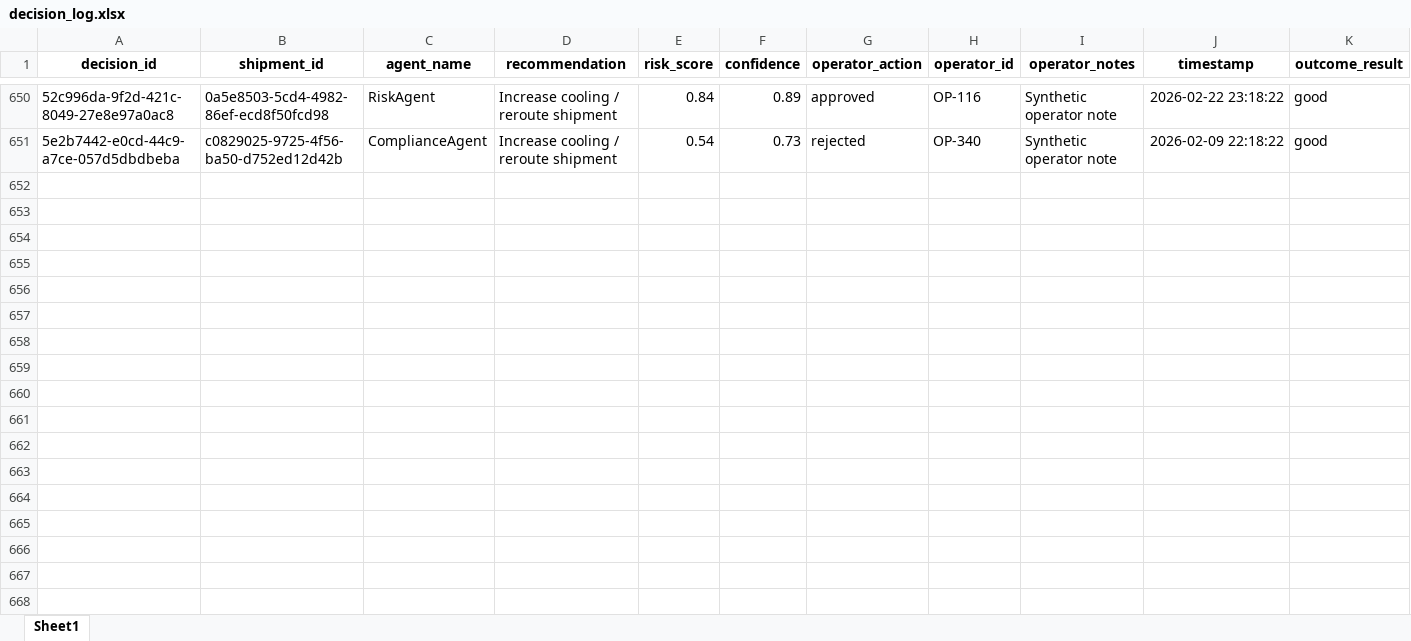
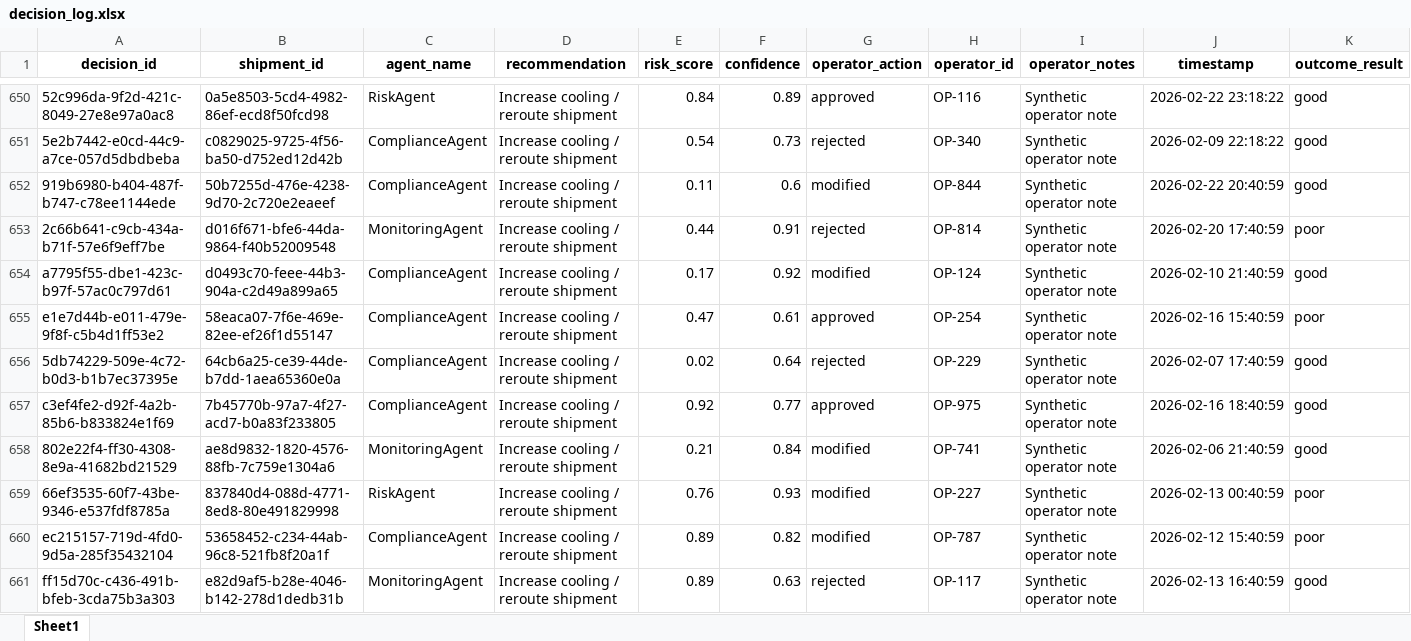
Before and after one commit to KavyaKunchaparthi/cold-chain-data-generator, an Excel workbook: decision_log.xlsx, sheet Sheet1, drawn as a sheet; only a part is shown, gaps mark what is left out; values as stored, in another font and other column widths than the file's, no borders; the diff covers the shown part only; the diff names each change by its address in the sheet, - before the commit and + after, or states it on an @@ line.

```diff
--- a/decision_log.xlsx (sheet Sheet1)
+++ b/decision_log.xlsx (sheet Sheet1)
+row 652: 919b6980-b404-487f-b747-c78ee1144ede | 50b7255d-476e-4238-9d70-2c720e2eaeef | ComplianceAgent | Increase cooling / reroute shipment | 0.11 | 0.6 | modified | OP-844 | Synthetic operator note | 2026-02-22 20:40:59 | good
+row 653: 2c66b641-c9cb-434a-b71f-57e6f9eff7be | d016f671-bfe6-44da-9864-f40b52009548 | MonitoringAgent | Increase cooling / reroute shipment | 0.44 | 0.91 | rejected | OP-814 | Synthetic operator note | 2026-02-20 17:40:59 | poor
+row 654: a7795f55-dbe1-423c-b97f-57ac0c797d61 | d0493c70-feee-44b3-904a-c2d49a899a65 | ComplianceAgent | Increase cooling / reroute shipment | 0.17 | 0.92 | modified | OP-124 | Synthetic operator note | 2026-02-10 21:40:59 | good
+row 655: e1e7d44b-e011-479e-9f8f-c5b4d1ff53e2 | 58eaca07-7f6e-469e-82ee-ef26f1d55147 | ComplianceAgent | Increase cooling / reroute shipment | 0.47 | 0.61 | approved | OP-254 | Synthetic operator note | 2026-02-16 15:40:59 | poor
+row 656: 5db74229-509e-4c72-b0d3-b1b7ec37395e | 64cb6a25-ce39-44de-b7dd-1aea65360e0a | ComplianceAgent | Increase cooling / reroute shipment | 0.02 | 0.64 | rejected | OP-229 | Synthetic operator note | 2026-02-07 17:40:59 | good
+row 657: c3ef4fe2-d92f-4a2b-85b6-b833824e1f69 | 7b45770b-97a7-4f27-acd7-b0a83f233805 | ComplianceAgent | Increase cooling / reroute shipment | 0.92 | 0.77 | approved | OP-975 | Synthetic operator note | 2026-02-16 18:40:59 | good
+row 658: 802e22f4-ff30-4308-8e9a-41682bd21529 | ae8d9832-1820-4576-88fb-7c759e1304a6 | MonitoringAgent | Increase cooling / reroute shipment | 0.21 | 0.84 | modified | OP-741 | Synthetic operator note | 2026-02-06 21:40:59 | good
+row 659: 66ef3535-60f7-43be-9346-e537fdf8785a | 837840d4-088d-4771-8ed8-80e491829998 | RiskAgent | Increase cooling / reroute shipment | 0.76 | 0.93 | modified | OP-227 | Synthetic operator note | 2026-02-13 00:40:59 | poor
+row 660: ec215157-719d-4fd0-9d5a-285f35432104 | 53658452-c234-44ab-96c8-521fb8f20a1f | ComplianceAgent | Increase cooling / reroute shipment | 0.89 | 0.82 | modified | OP-787 | Synthetic operator note | 2026-02-12 15:40:59 | poor
+row 661: ff15d70c-c436-491b-bfeb-3cda75b3a303 | e82d9af5-b28e-4046-b142-278d1dedb31b | MonitoringAgent | Increase cooling / reroute shipment | 0.89 | 0.63 | rejected | OP-117 | Synthetic operator note | 2026-02-13 16:40:59 | good
```
Also changed, not shown: 40 added rows elsewhere in this sheet, events.xlsx, products_master.xlsx, 4 other files.
